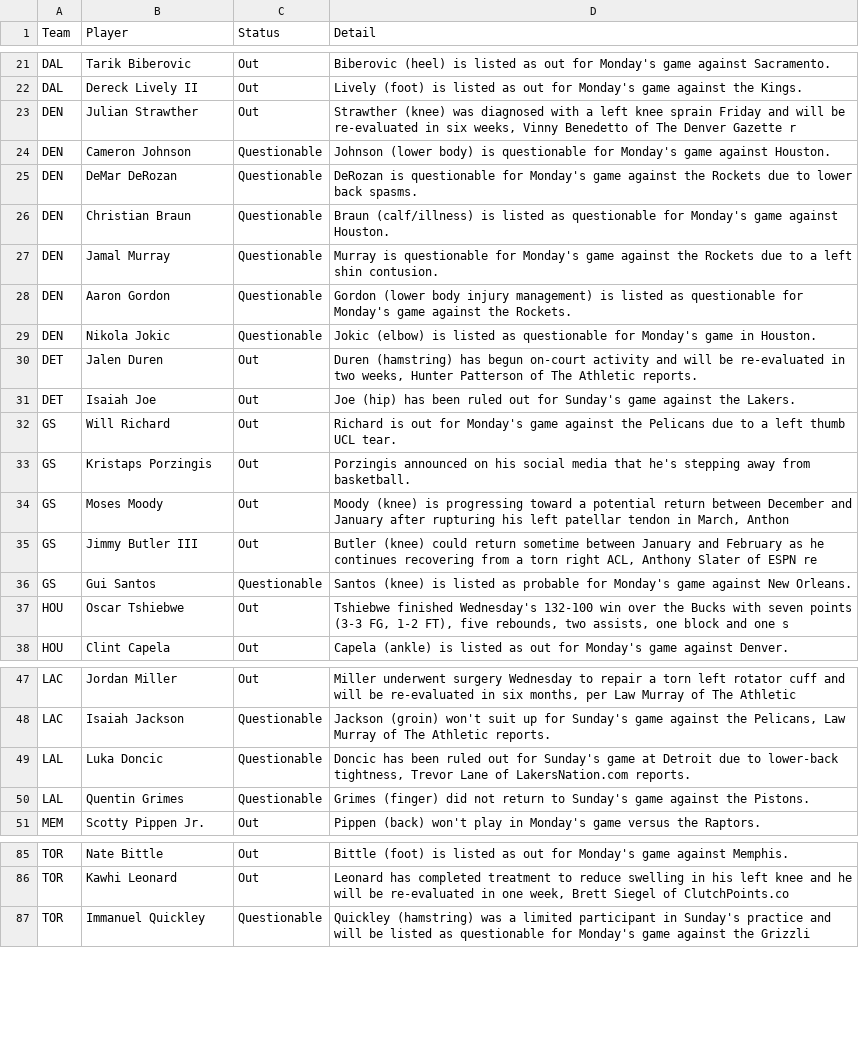
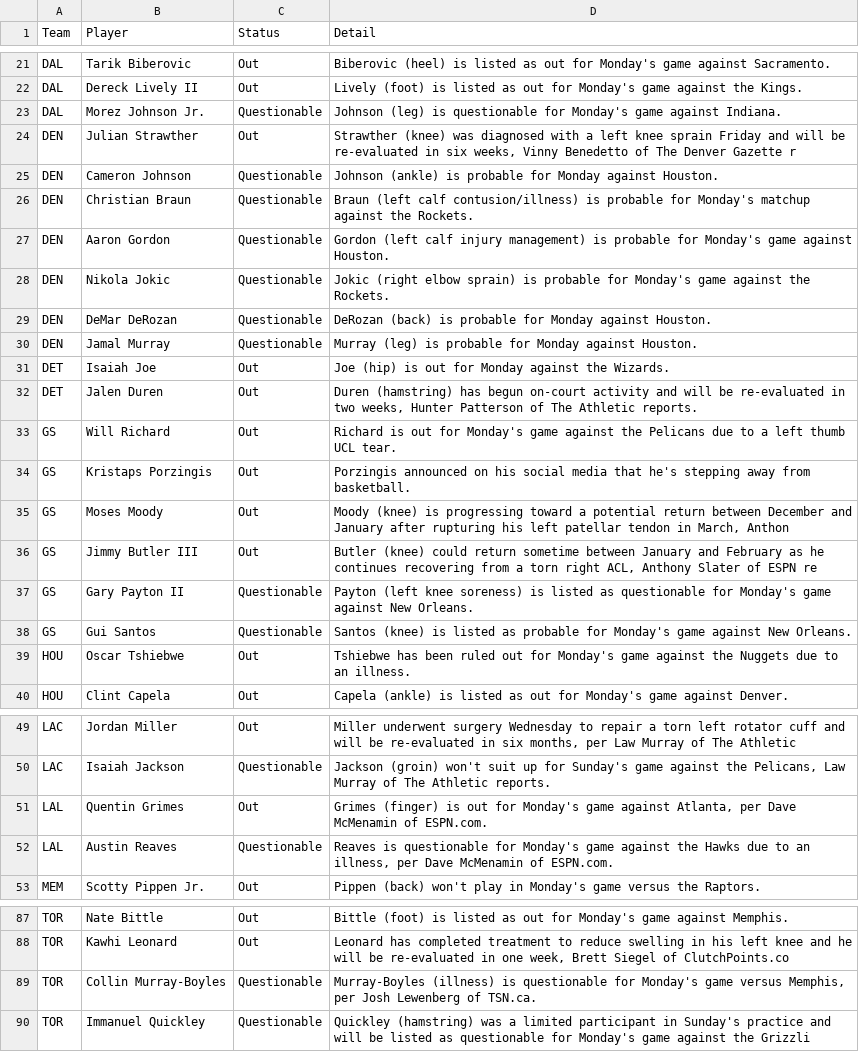
Before and after one commit to ECC370/stats, a CSV file: data/nba_injuries.csv, drawn as a sheet; only a part is shown, gaps mark what is left out; the diff covers the shown part only.

```diff
--- a/data/nba_injuries.csv
+++ b/data/nba_injuries.csv
@@ -22,11 +22,12 @@ DAL,Tarik Biberovic,Out,Biberovic (heel) is listed as out for Monday's game agai
 DAL,Dereck Lively II,Out,Lively (foot) is listed as out for Monday's game against the Kings.
+DAL,Morez Johnson Jr.,Questionable,Johnson (leg) is questionable for Monday's game against Indiana.
 DEN,Julian Strawther,Out,"Strawther (knee) was diagnosed with a left knee sprain Friday and will be re-evaluated in six weeks, Vinny Benedetto of The Denver Gazette r"
-DEN,Cameron Johnson,Questionable,Johnson (lower body) is questionable for Monday's game against Houston.
-DEN,DeMar DeRozan,Questionable,DeRozan is questionable for Monday's game against the Rockets due to lower back spasms.
-DEN,Christian Braun,Questionable,Braun (calf/illness) is listed as questionable for Monday's game against Houston.
-DEN,Jamal Murray,Questionable,Murray is questionable for Monday's game against the Rockets due to a left shin contusion.
-DEN,Aaron Gordon,Questionable,Gordon (lower body injury management) is listed as questionable for Monday's game against the Rockets.
-DEN,Nikola Jokic,Questionable,Jokic (elbow) is listed as questionable for Monday's game in Houston.
+DEN,Cameron Johnson,Questionable,Johnson (ankle) is probable for Monday against Houston.
+DEN,Christian Braun,Questionable,Braun (left calf contusion/illness) is probable for Monday's matchup against the Rockets.
+DEN,Aaron Gordon,Questionable,Gordon (left calf injury management) is probable for Monday's game against Houston.
+DEN,Nikola Jokic,Questionable,Jokic (right elbow sprain) is probable for Monday's game against the Rockets.
+DEN,DeMar DeRozan,Questionable,DeRozan (back) is probable for Monday against Houston.
+DEN,Jamal Murray,Questionable,Murray (leg) is probable for Monday against Houston.
+DET,Isaiah Joe,Out,Joe (hip) is out for Monday against the Wizards.
 DET,Jalen Duren,Out,"Duren (hamstring) has begun on-court activity and will be re-evaluated in two weeks, Hunter Patterson of The Athletic reports."
-DET,Isaiah Joe,Out,Joe (hip) has been ruled out for Sunday's game against the Lakers.
 GS,Will Richard,Out,Richard is out for Monday's game against the Pelicans due to a left thumb UCL tear.
@@ -35,4 +36,5 @@ GS,Moses Moody,Out,"Moody (knee) is progressing toward a potential return betwee
 GS,Jimmy Butler III,Out,"Butler (knee) could return sometime between January and February as he continues recovering from a torn right ACL, Anthony Slater of ESPN re"
+GS,Gary Payton II,Questionable,Payton (left knee soreness) is listed as questionable for Monday's game against New Orleans.
 GS,Gui Santos,Questionable,Santos (knee) is listed as probable for Monday's game against New Orleans.
-HOU,Oscar Tshiebwe,Out,"Tshiebwe finished Wednesday's 132-100 win over the Bucks with seven points (3-3 FG, 1-2 FT), five rebounds, two assists, one block and one s"
+HOU,Oscar Tshiebwe,Out,Tshiebwe has been ruled out for Monday's game against the Nuggets due to an illness.
 HOU,Clint Capela,Out,Capela (ankle) is listed as out for Monday's game against Denver.
@@ -48,4 +50,4 @@ LAC,Jordan Miller,Out,"Miller underwent surgery Wednesday to repair a torn left
 LAC,Isaiah Jackson,Questionable,"Jackson (groin) won't suit up for Sunday's game against the Pelicans, Law Murray of The Athletic reports."
-LAL,Luka Doncic,Questionable,"Doncic has been ruled out for Sunday's game at Detroit due to lower-back tightness, Trevor Lane of LakersNation.com reports."
-LAL,Quentin Grimes,Questionable,Grimes (finger) did not return to Sunday's game against the Pistons.
+LAL,Quentin Grimes,Out,"Grimes (finger) is out for Monday's game against Atlanta, per Dave McMenamin of ESPN.com."
+LAL,Austin Reaves,Questionable,"Reaves is questionable for Monday's game against the Hawks due to an illness, per Dave McMenamin of ESPN.com."
 MEM,Scotty Pippen Jr.,Out,Pippen (back) won't play in Monday's game versus the Raptors.
@@ -86,2 +88,3 @@ TOR,Nate Bittle,Out,Bittle (foot) is listed as out for Monday's game against Mem
 TOR,Kawhi Leonard,Out,"Leonard has completed treatment to reduce swelling in his left knee and he will be re-evaluated in one week, Brett Siegel of ClutchPoints.co"
+TOR,Collin Murray-Boyles,Questionable,"Murray-Boyles (illness) is questionable for Monday's game versus Memphis, per Josh Lewenberg of TSN.ca."
 TOR,Immanuel Quickley,Questionable,Quickley (hamstring) was a limited participant in Sunday's practice and will be listed as questionable for Monday's game against the Grizzli
```
Also changed, not shown: 2 added rows, 1 removed row and 1 edited cell elsewhere in this file, data/nba_games.csv, data/nba_safe.csv, 7 other files.
